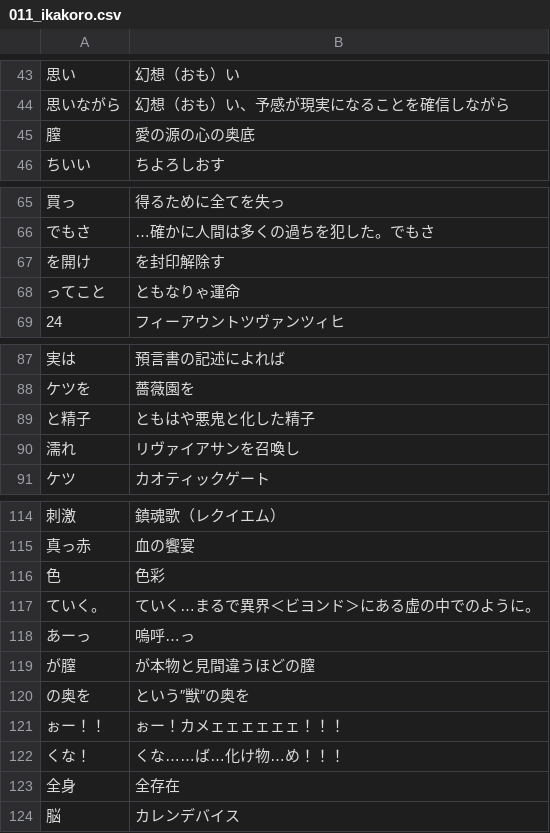
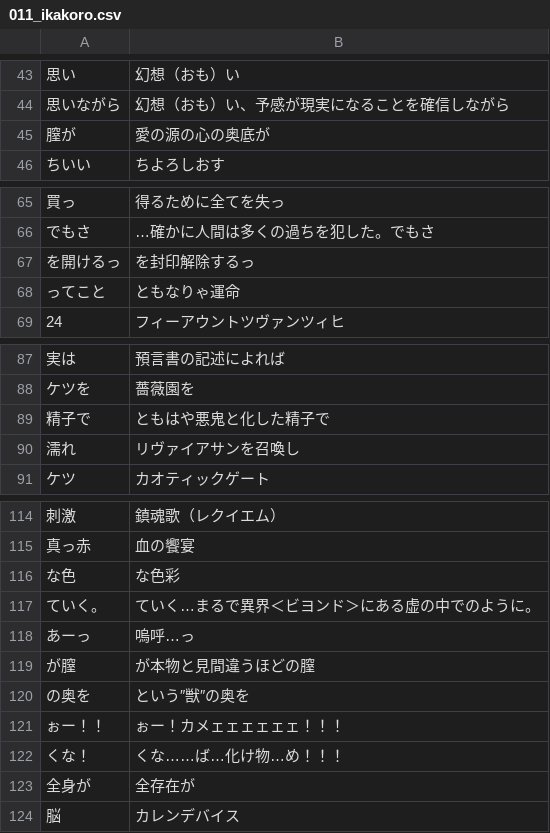
Before and after one commit to CataArt/Umni, a CSV file: 011_ikakoro.csv, drawn as a sheet; only a part is shown, gaps mark what is left out; the diff covers the shown part only.

Commit message:
Updates

```diff
--- a/011_ikakoro.csv
+++ b/011_ikakoro.csv
@@ -44,3 +44,3 @@
 思いながら,幻想（おも）い、予感が現実になることを確信しながら
-膣,愛の源の心の奥底
+膣が,愛の源の心の奥底が
 ちいい,ちよろしおす
@@ -66,3 +66,3 @@
 でもさ,…確かに人間は多くの過ちを犯した。でもさ
-を開け,を封印解除す
+を開けるっ,を封印解除するっ
 ってこと,ともなりゃ運命
@@ -88,3 +88,3 @@
 ケツを,薔薇園を
-と精子,ともはや悪鬼と化した精子
+精子で,ともはや悪鬼と化した精子で
 濡れ,リヴァイアサンを召喚し
@@ -115,3 +115,3 @@
 真っ赤,血の饗宴
-色,色彩
+な色,な色彩
 ていく。,ていく…まるで異界＜ビヨンド＞にある虚の中でのように。
@@ -122,3 +122,3 @@
 くな！,くな……ば…化け物…め！！！
-全身,全存在
+全身が,全存在が
 脳,カレンデバイス
```
Also changed, not shown: 2 added rows, 2 removed rows and 8 edited cells elsewhere in this file.
